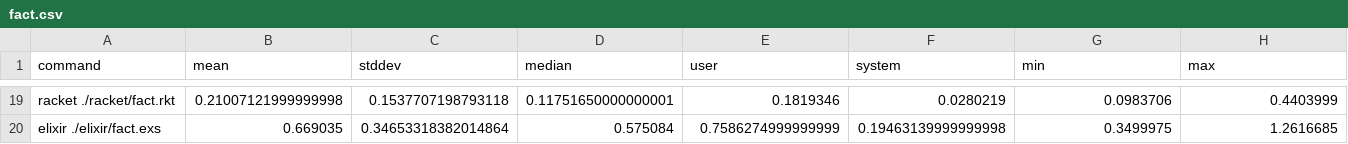
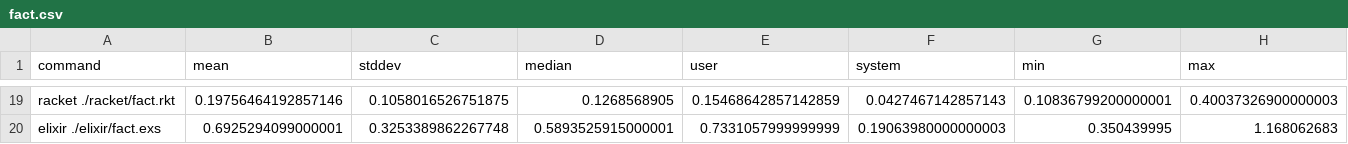
Before and after one commit to Hypercubed/bigint-bench, a CSV file: fact.csv, drawn as a sheet; only a part is shown, gaps mark what is left out; the diff covers the shown part only; the diff names each change by its address in the sheet, - before the commit and + after, or states it on an @@ line.

```diff
--- a/fact.csv
+++ b/fact.csv
-B19 (mean): 0.21007121999999998
+B19 (mean): 0.19756464192857146
-C19 (stddev): 0.1537707198793118
+C19 (stddev): 0.1058016526751875
-D19 (median): 0.11751650000000001
+D19 (median): 0.1268568905
-E19 (user): 0.1819346
+E19 (user): 0.15468642857142859
-F19 (system): 0.0280219
+F19 (system): 0.0427467142857143
-G19 (min): 0.0983706
+G19 (min): 0.10836799200000001
-H19 (max): 0.4403999
+H19 (max): 0.40037326900000003
-B20 (mean): 0.669035
+B20 (mean): 0.6925294099000001
-C20 (stddev): 0.34653318382014864
+C20 (stddev): 0.3253389862267748
-D20 (median): 0.575084
+D20 (median): 0.5893525915000001
-E20 (user): 0.7586274999999999
+E20 (user): 0.7331057999999999
-F20 (system): 0.19463139999999998
+F20 (system): 0.19063980000000003
-G20 (min): 0.3499975
+G20 (min): 0.350439995
-H20 (max): 1.2616685
+H20 (max): 1.168062683
```
Also changed, not shown: 1 added row, 1 removed row and 112 edited cells elsewhere in this file, hello.csv, pow.csv, 25 other files.
